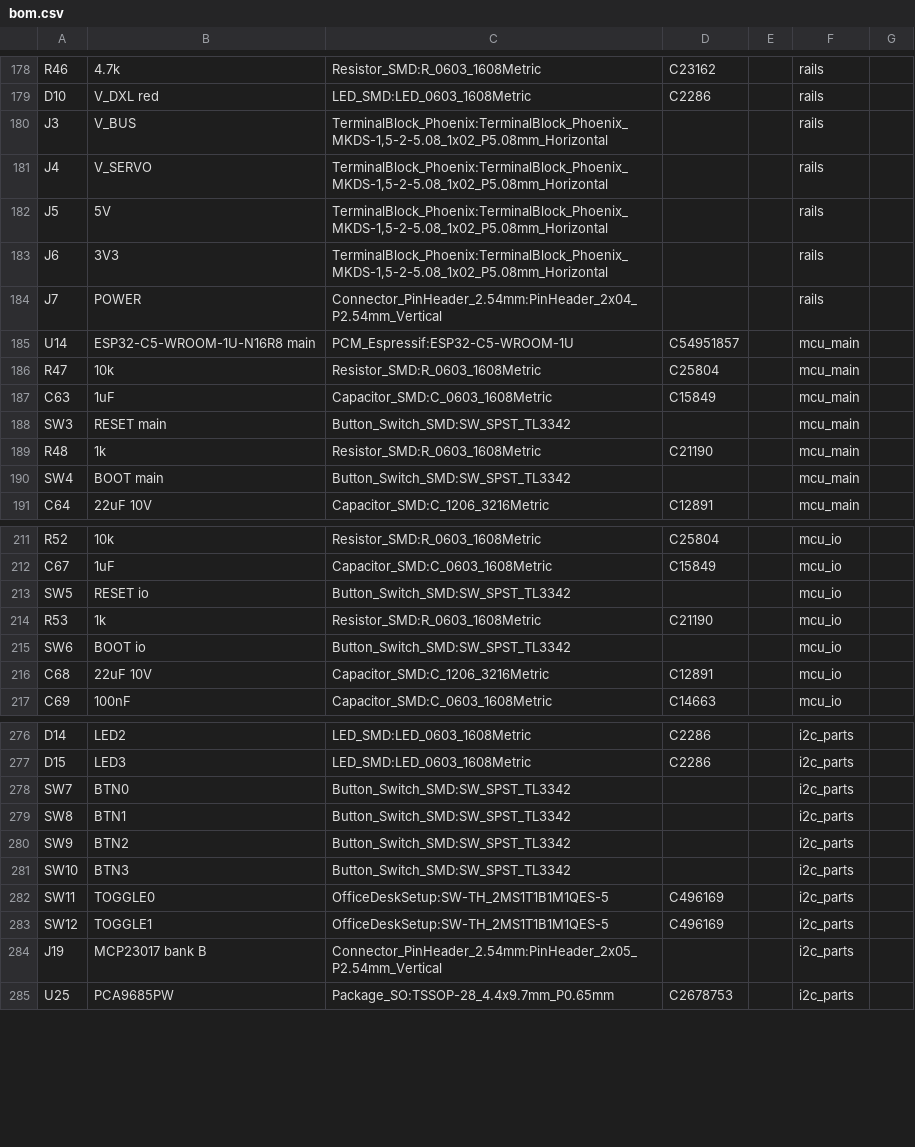
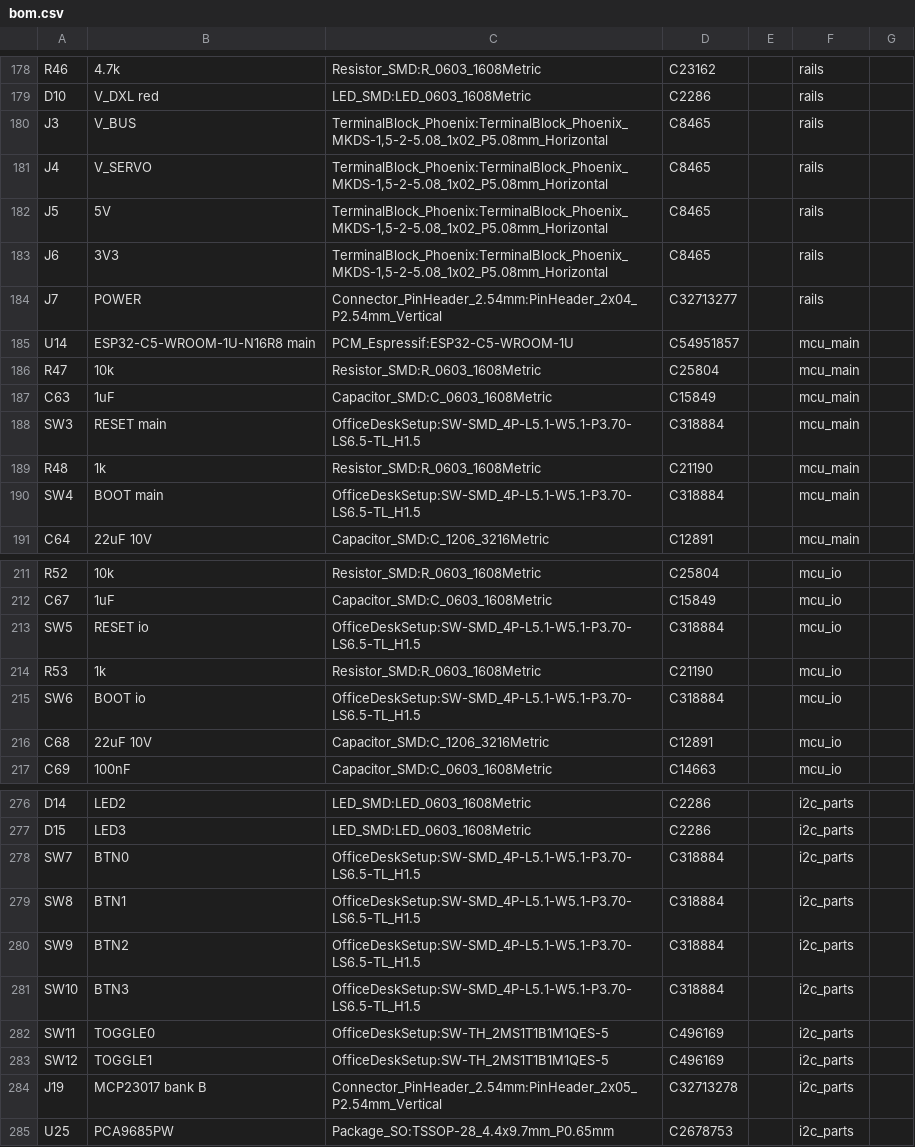
Before and after one commit to vgroenhuis/SensorTestSetup, a CSV file: Electronics_KiCad/OfficeDeskSetup/bom.csv, drawn as a sheet; only a part is shown, gaps mark what is left out; the diff covers the shown part only.

```diff
--- a/Electronics_KiCad/OfficeDeskSetup/bom.csv
+++ b/Electronics_KiCad/OfficeDeskSetup/bom.csv
@@ -179,7 +179,7 @@ R46,4.7k,Resistor_SMD:R_0603_1608Metric,C23162,,rails,
 D10,V_DXL red,LED_SMD:LED_0603_1608Metric,C2286,,rails,
-J3,V_BUS,"TerminalBlock_Phoenix:TerminalBlock_Phoenix_MKDS-1,5-2-5.08_1x02_P5.08mm_Horizontal",,,rails,
-J4,V_SERVO,"TerminalBlock_Phoenix:TerminalBlock_Phoenix_MKDS-1,5-2-5.08_1x02_P5.08mm_Horizontal",,,rails,
-J5,5V,"TerminalBlock_Phoenix:TerminalBlock_Phoenix_MKDS-1,5-2-5.08_1x02_P5.08mm_Horizontal",,,rails,
-J6,3V3,"TerminalBlock_Phoenix:TerminalBlock_Phoenix_MKDS-1,5-2-5.08_1x02_P5.08mm_Horizontal",,,rails,
-J7,POWER,Connector_PinHeader_2.54mm:PinHeader_2x04_P2.54mm_Vertical,,,rails,
+J3,V_BUS,"TerminalBlock_Phoenix:TerminalBlock_Phoenix_MKDS-1,5-2-5.08_1x02_P5.08mm_Horizontal",C8465,,rails,
+J4,V_SERVO,"TerminalBlock_Phoenix:TerminalBlock_Phoenix_MKDS-1,5-2-5.08_1x02_P5.08mm_Horizontal",C8465,,rails,
+J5,5V,"TerminalBlock_Phoenix:TerminalBlock_Phoenix_MKDS-1,5-2-5.08_1x02_P5.08mm_Horizontal",C8465,,rails,
+J6,3V3,"TerminalBlock_Phoenix:TerminalBlock_Phoenix_MKDS-1,5-2-5.08_1x02_P5.08mm_Horizontal",C8465,,rails,
+J7,POWER,Connector_PinHeader_2.54mm:PinHeader_2x04_P2.54mm_Vertical,C32713277,,rails,
 U14,ESP32-C5-WROOM-1U-N16R8 main,PCM_Espressif:ESP32-C5-WROOM-1U,C54951857,,mcu_main,
@@ -187,5 +187,5 @@ R47,10k,Resistor_SMD:R_0603_1608Metric,C25804,,mcu_main,
 C63,1uF,Capacitor_SMD:C_0603_1608Metric,C15849,,mcu_main,
-SW3,RESET main,Button_Switch_SMD:SW_SPST_TL3342,,,mcu_main,
+SW3,RESET main,OfficeDeskSetup:SW-SMD_4P-L5.1-W5.1-P3.70-LS6.5-TL_H1.5,C318884,,mcu_main,
 R48,1k,Resistor_SMD:R_0603_1608Metric,C21190,,mcu_main,
-SW4,BOOT main,Button_Switch_SMD:SW_SPST_TL3342,,,mcu_main,
+SW4,BOOT main,OfficeDeskSetup:SW-SMD_4P-L5.1-W5.1-P3.70-LS6.5-TL_H1.5,C318884,,mcu_main,
 C64,22uF 10V,Capacitor_SMD:C_1206_3216Metric,C12891,,mcu_main,
@@ -212,5 +212,5 @@ R52,10k,Resistor_SMD:R_0603_1608Metric,C25804,,mcu_io,
 C67,1uF,Capacitor_SMD:C_0603_1608Metric,C15849,,mcu_io,
-SW5,RESET io,Button_Switch_SMD:SW_SPST_TL3342,,,mcu_io,
+SW5,RESET io,OfficeDeskSetup:SW-SMD_4P-L5.1-W5.1-P3.70-LS6.5-TL_H1.5,C318884,,mcu_io,
 R53,1k,Resistor_SMD:R_0603_1608Metric,C21190,,mcu_io,
-SW6,BOOT io,Button_Switch_SMD:SW_SPST_TL3342,,,mcu_io,
+SW6,BOOT io,OfficeDeskSetup:SW-SMD_4P-L5.1-W5.1-P3.70-LS6.5-TL_H1.5,C318884,,mcu_io,
 C68,22uF 10V,Capacitor_SMD:C_1206_3216Metric,C12891,,mcu_io,
@@ -277,9 +277,9 @@ D14,LED2,LED_SMD:LED_0603_1608Metric,C2286,,i2c_parts,
 D15,LED3,LED_SMD:LED_0603_1608Metric,C2286,,i2c_parts,
-SW7,BTN0,Button_Switch_SMD:SW_SPST_TL3342,,,i2c_parts,
-SW8,BTN1,Button_Switch_SMD:SW_SPST_TL3342,,,i2c_parts,
-SW9,BTN2,Button_Switch_SMD:SW_SPST_TL3342,,,i2c_parts,
-SW10,BTN3,Button_Switch_SMD:SW_SPST_TL3342,,,i2c_parts,
+SW7,BTN0,OfficeDeskSetup:SW-SMD_4P-L5.1-W5.1-P3.70-LS6.5-TL_H1.5,C318884,,i2c_parts,
+SW8,BTN1,OfficeDeskSetup:SW-SMD_4P-L5.1-W5.1-P3.70-LS6.5-TL_H1.5,C318884,,i2c_parts,
+SW9,BTN2,OfficeDeskSetup:SW-SMD_4P-L5.1-W5.1-P3.70-LS6.5-TL_H1.5,C318884,,i2c_parts,
+SW10,BTN3,OfficeDeskSetup:SW-SMD_4P-L5.1-W5.1-P3.70-LS6.5-TL_H1.5,C318884,,i2c_parts,
 SW11,TOGGLE0,OfficeDeskSetup:SW-TH_2MS1T1B1M1QES-5,C496169,,i2c_parts,
 SW12,TOGGLE1,OfficeDeskSetup:SW-TH_2MS1T1B1M1QES-5,C496169,,i2c_parts,
-J19,MCP23017 bank B,Connector_PinHeader_2.54mm:PinHeader_2x05_P2.54mm_Vertical,,,i2c_parts,
+J19,MCP23017 bank B,Connector_PinHeader_2.54mm:PinHeader_2x05_P2.54mm_Vertical,C32713278,,i2c_parts,
 U25,PCA9685PW,Package_SO:TSSOP-28_4.4x9.7mm_P0.65mm,C2678753,,i2c_parts,
```
Also changed, not shown: 29 edited cells elsewhere in this file, 10 other files.
